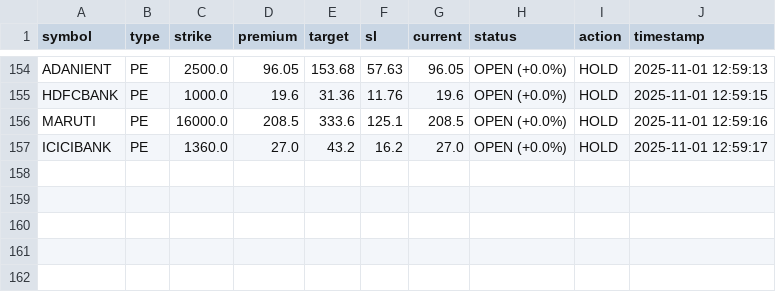
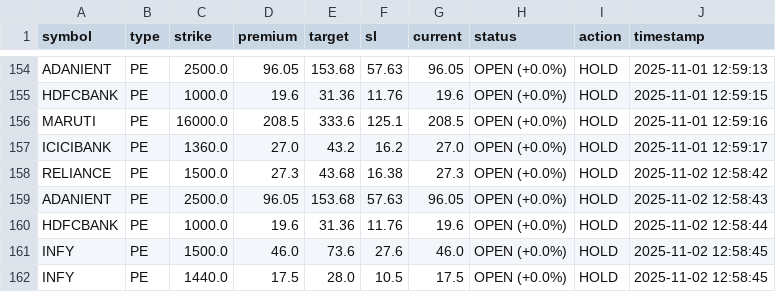
Before and after one commit to Vishalsnw/NIFTY_OPTIONS, a CSV file: all_history.csv, drawn as a sheet; only a part is shown, gaps mark what is left out; the diff names each change by its address in the sheet, - before the commit and + after, or states it on an @@ line.

```diff
--- a/all_history.csv
+++ b/all_history.csv
+row 158: RELIANCE | PE | 1500.0 | 27.3 | 43.68 | 16.38 | 27.3 | OPEN (+0.0%) | HOLD | 2025-11-02 12:58:42
+row 159: ADANIENT | PE | 2500.0 | 96.05 | 153.68 | 57.63 | 96.05 | OPEN (+0.0%) | HOLD | 2025-11-02 12:58:43
+row 160: HDFCBANK | PE | 1000.0 | 19.6 | 31.36 | 11.76 | 19.6 | OPEN (+0.0%) | HOLD | 2025-11-02 12:58:44
+row 161: INFY | PE | 1500.0 | 46.0 | 73.6 | 27.6 | 46.0 | OPEN (+0.0%) | HOLD | 2025-11-02 12:58:45
+row 162: INFY | PE | 1440.0 | 17.5 | 28.0 | 10.5 | 17.5 | OPEN (+0.0%) | HOLD | 2025-11-02 12:58:45
```
